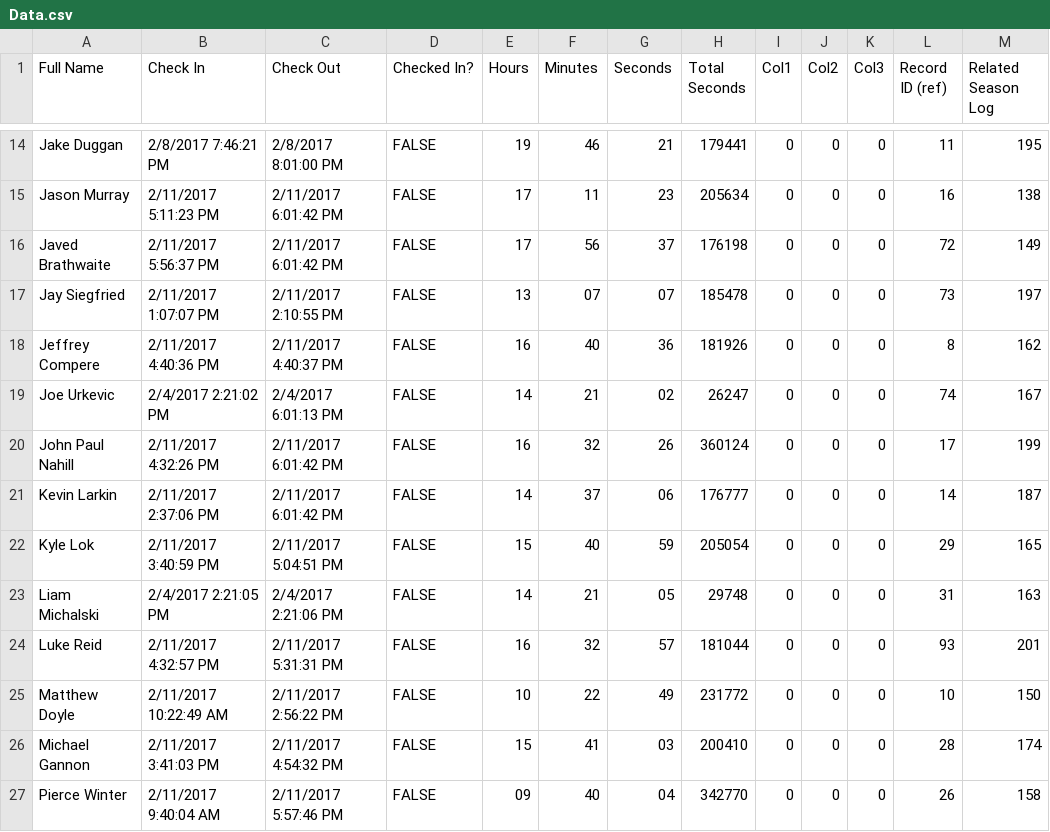
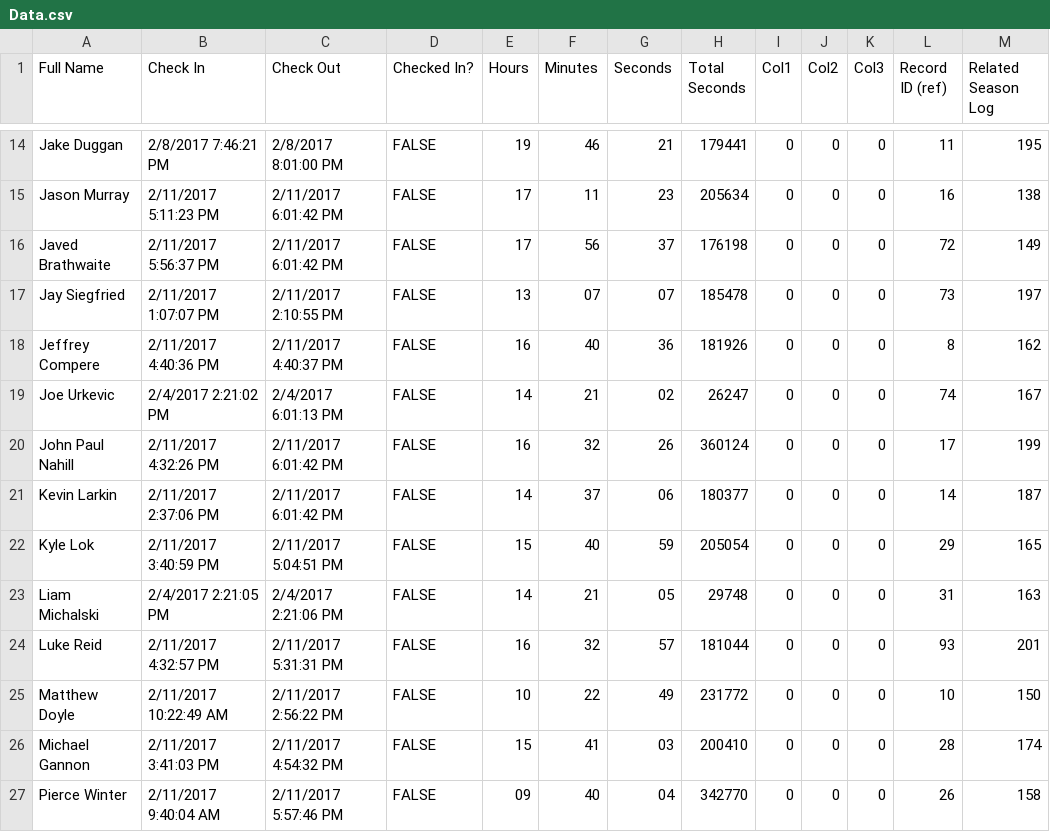
Before and after one commit to prifken/robotics3958, a CSV file: 2017 Attendance/Data/Data.csv, drawn as a sheet; only a part is shown, gaps mark what is left out.

Commit message:
Changed KEvin L +1 hour

```diff
--- a/2017 Attendance/Data/Data.csv
+++ b/2017 Attendance/Data/Data.csv
@@ -20,3 +20,3 @@ Joe Urkevic,2/4/2017 2:21:02 PM,2/4/2017 6:01:13 PM,FALSE,14,21,02,26247,0,0,0,7
 John Paul Nahill,2/11/2017 4:32:26 PM,2/11/2017 6:01:42 PM,FALSE,16,32,26,360124,0,0,0,17,199
-Kevin Larkin,2/11/2017 2:37:06 PM,2/11/2017 6:01:42 PM,FALSE,14,37,06,176777,0,0,0,14,187
+Kevin Larkin,2/11/2017 2:37:06 PM,2/11/2017 6:01:42 PM,FALSE,14,37,06,180377,0,0,0,14,187
 Kyle Lok,2/11/2017 3:40:59 PM,2/11/2017 5:04:51 PM,FALSE,15,40,59,205054,0,0,0,29,165
```
